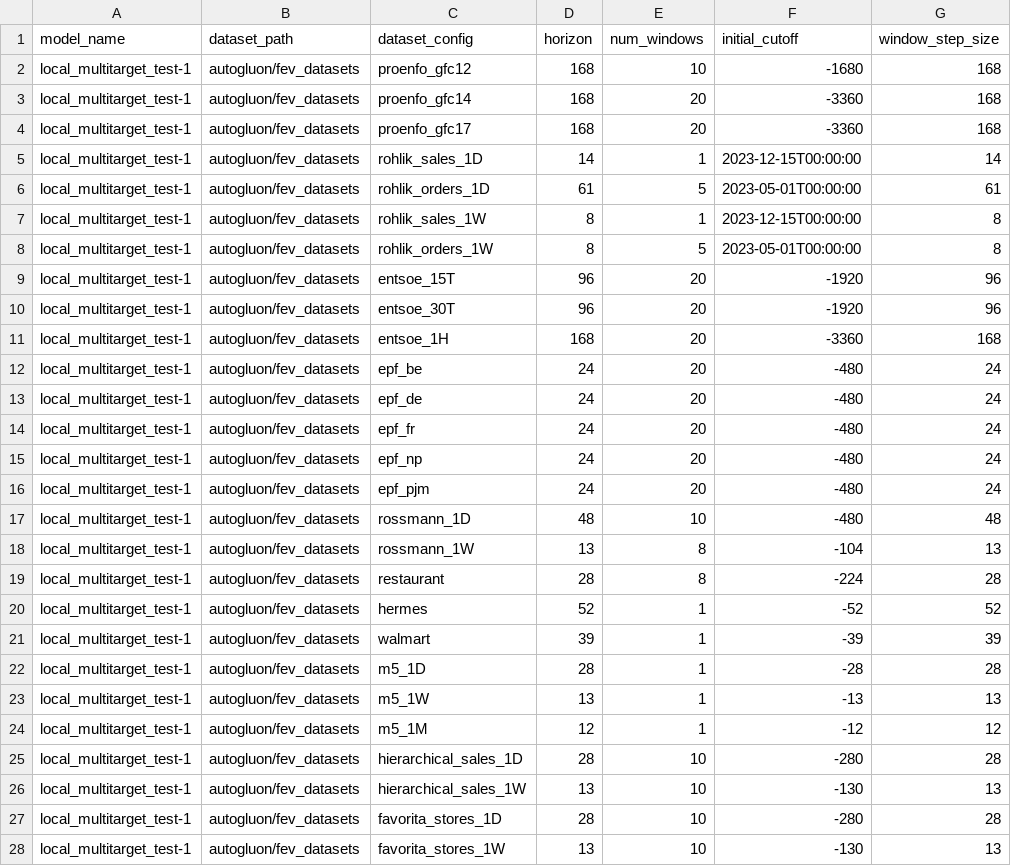
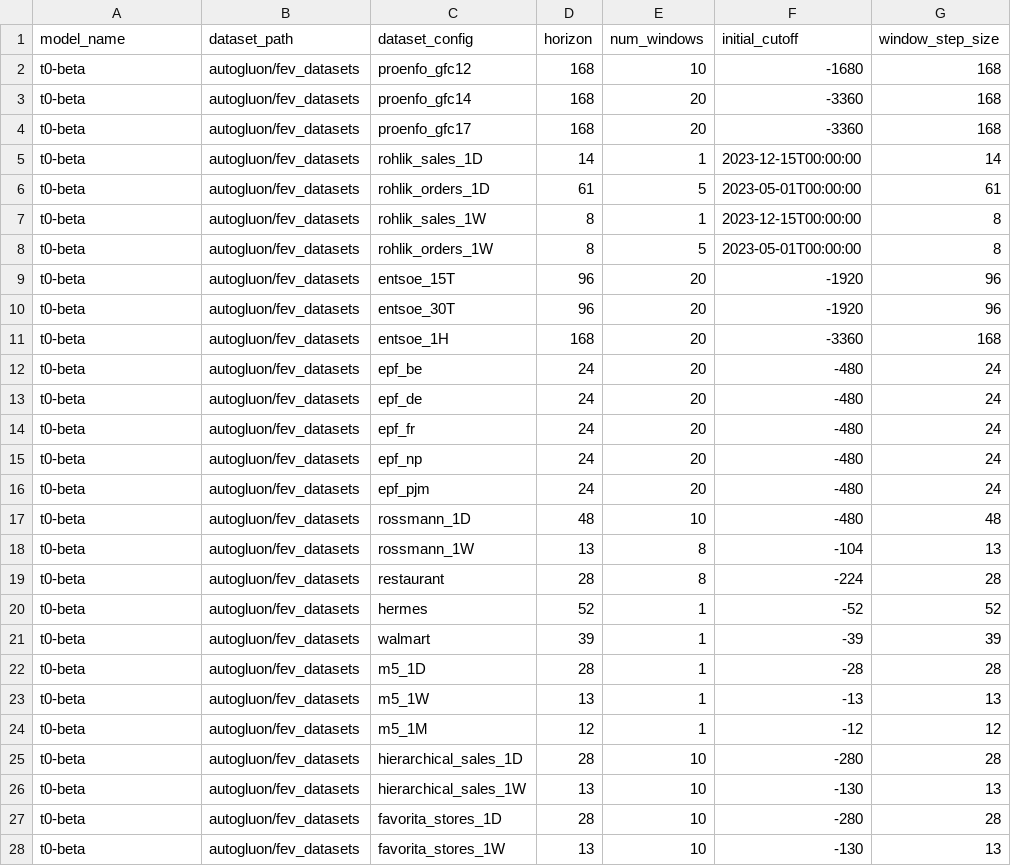
Before and after one commit to autogluon/fev, a CSV file: benchmarks/fev_bench/results/t0-beta.csv, drawn as a sheet; only a part is shown; the diff covers the shown part only; the diff names each change by its address in the sheet, - before the commit and + after, or states it on an @@ line.

Commit message:
fix: t0-beta name in csv file

```diff
--- a/benchmarks/fev_bench/results/t0-beta.csv
+++ b/benchmarks/fev_bench/results/t0-beta.csv
-A2:A28 (model_name): local_multitarget_test-1
+A2:A28 (model_name): t0-beta
```
Also changed, not shown: 73 edited cells elsewhere in this file.
